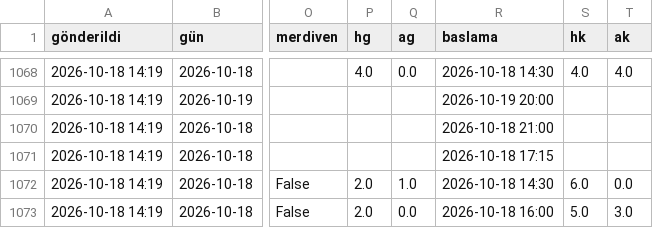
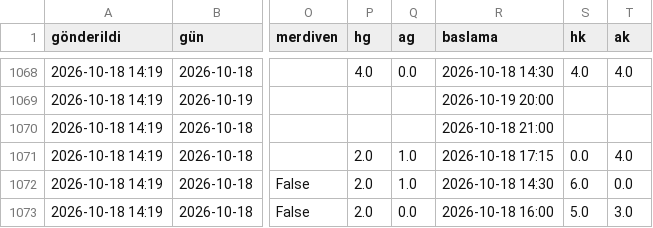
Before and after one commit to Armann13/valuebet, a CSV file: tavsiyeler/gecmis.csv, drawn as a sheet; only a part is shown, gaps mark what is left out; the diff covers the shown part only; the diff names each change by its address in the sheet, - before the commit and + after, or states it on an @@ line.

```diff
--- a/tavsiyeler/gecmis.csv
+++ b/tavsiyeler/gecmis.csv
-P1071 (hg): (empty)
+P1071 (hg): 2.0
-Q1071 (ag): (empty)
+Q1071 (ag): 1.0
-S1071 (hk): (empty)
+S1071 (hk): 0.0
-T1071 (ak): (empty)
+T1071 (ak): 4.0
```
Also changed, not shown: 1 added row and 60 edited cells elsewhere in this file, data/raw/kulup/espn.csv, data/raw/milli/espn.csv, 14 other files.
